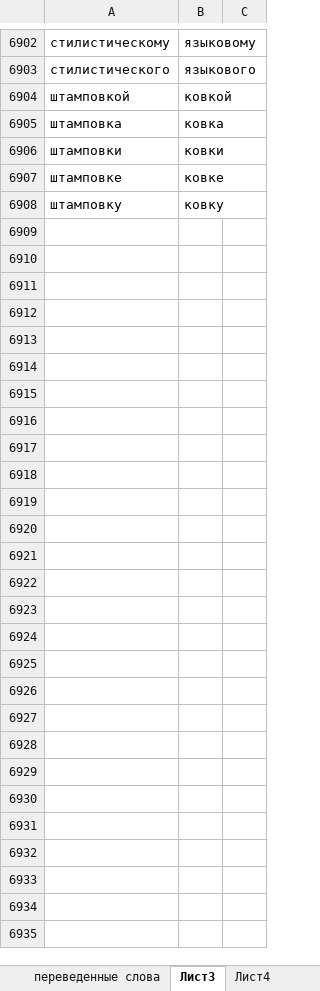
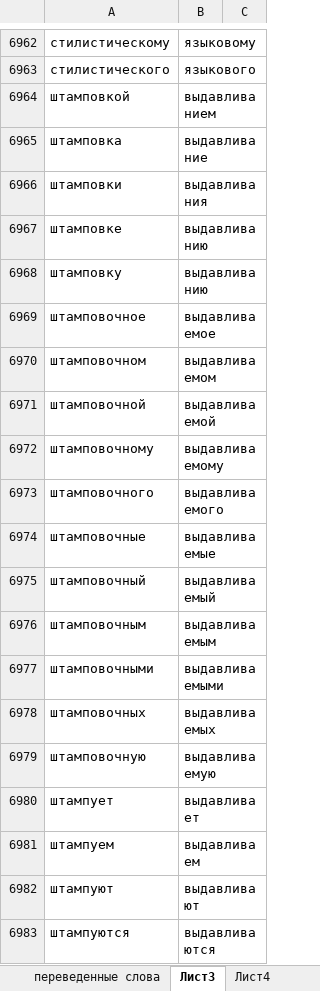
Before and after one commit to AveNRU/text_changer, an Excel workbook: словари/переведённые_слова.xlsx, sheet Лист3, drawn as a sheet; only a part is shown, gaps mark what is left out; values as stored, in another font and other column widths than the file's, no borders; addresses are those after the commit; the diff covers the shown part only; the diff names each change by its address in the sheet, - before the commit and + after, or states it on an @@ line.

```diff
--- a/словари/переведённые_слова.xlsx (sheet Лист3)
+++ b/словари/переведённые_слова.xlsx (sheet Лист3)
-B6964: ковкой
+B6964: выдавливанием
-B6965: ковка
+B6965: выдавливание
-B6966: ковки
+B6966: выдавливания
-B6967: ковке
+B6967: выдавливанию
-B6968: ковку
+B6968: выдавливанию
+row 6969: штамповочное | выдавливаемое
+row 6970: штамповочном | выдавливаемом
+row 6971: штамповочной | выдавливаемой
+row 6972: штамповочному | выдавливаемому
+row 6973: штамповочного | выдавливаемого
+row 6974: штамповочные | выдавливаемые
+row 6975: штамповочный | выдавливаемый
+row 6976: штамповочным | выдавливаемым
+row 6977: штамповочными | выдавливаемыми
+row 6978: штамповочных | выдавливаемых
+row 6979: штамповочную | выдавливаемую
+row 6980: штампует | выдавливает
+row 6981: штампуем | выдавливаем
+row 6982: штампуют | выдавливают
+row 6983: штампуются | выдавливаются
```
Also changed, not shown: 278 added rows, 5 removed rows, 114 edited cells and cell formats elsewhere in this sheet, sheet Лист4.
